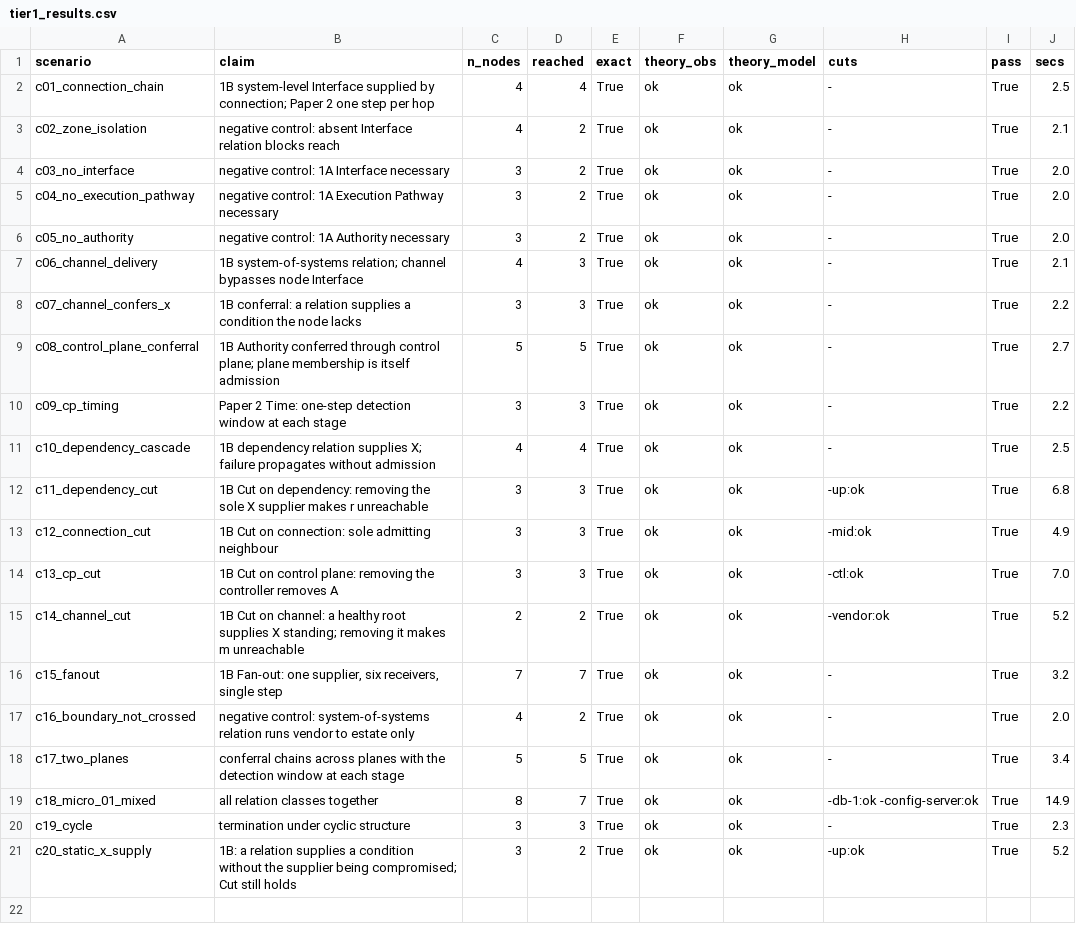
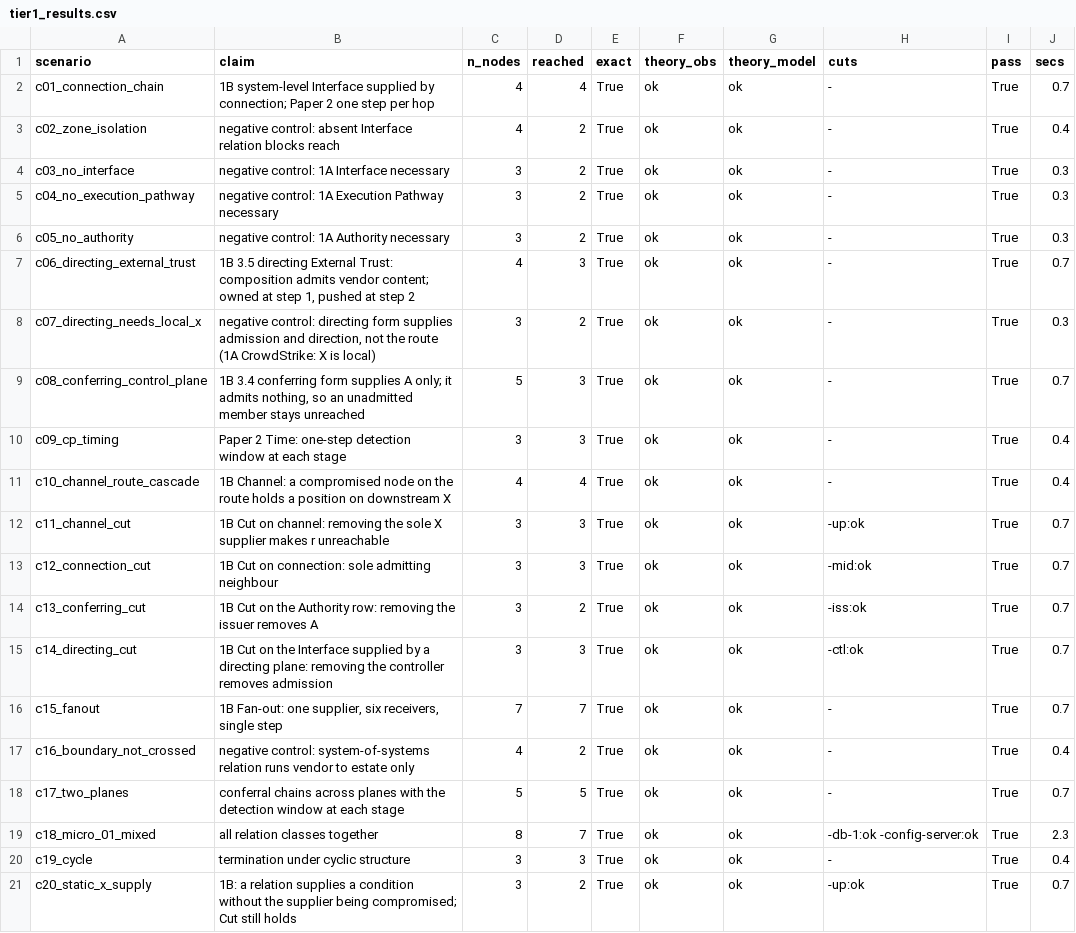
Before and after one commit to paulguckian7/3-Modelling-Structure-Time-and-Adaptation-in-Cyber-Systems, a CSV file: scenarios/tier1/tier1_results.csv, drawn as a sheet.

```diff
--- a/scenarios/tier1/tier1_results.csv
+++ b/scenarios/tier1/tier1_results.csv
@@ -1,21 +1,21 @@
 scenario,claim,n_nodes,reached,exact,theory_obs,theory_model,cuts,pass,secs
-c01_connection_chain,1B system-level Interface supplied by connection; Paper 2 one step per hop,4,4,True,ok,ok,-,True,2.5
-c02_zone_isolation,negative control: absent Interface relation blocks reach,4,2,True,ok,ok,-,True,2.1
-c03_no_interface,negative control: 1A Interface necessary,3,2,True,ok,ok,-,True,2.0
-c04_no_execution_pathway,negative control: 1A Execution Pathway necessary,3,2,True,ok,ok,-,True,2.0
-c05_no_authority,negative control: 1A Authority necessary,3,2,True,ok,ok,-,True,2.0
-c06_channel_delivery,1B system-of-systems relation; channel bypasses node Interface,4,3,True,ok,ok,-,True,2.1
-c07_channel_confers_x,1B conferral: a relation supplies a condition the node lacks,3,3,True,ok,ok,-,True,2.2
-c08_control_plane_conferral,1B Authority conferred through control plane; plane membership is itself admission,5,5,True,ok,ok,-,True,2.7
-c09_cp_timing,Paper 2 Time: one-step detection window at each stage,3,3,True,ok,ok,-,True,2.2
-c10_dependency_cascade,1B dependency relation supplies X; failure propagates without admission,4,4,True,ok,ok,-,True,2.5
-c11_dependency_cut,1B Cut on dependency: removing the sole X supplier makes r unreachable,3,3,True,ok,ok,-up:ok,True,6.8
-c12_connection_cut,1B Cut on connection: sole admitting neighbour,3,3,True,ok,ok,-mid:ok,True,4.9
-c13_cp_cut,1B Cut on control plane: removing the controller removes A,3,3,True,ok,ok,-ctl:ok,True,7.0
-c14_channel_cut,1B Cut on channel: a healthy root supplies X standing; removing it makes m unreachable,2,2,True,ok,ok,-vendor:ok,True,5.2
-c15_fanout,"1B Fan-out: one supplier, six receivers, single step",7,7,True,ok,ok,-,True,3.2
-c16_boundary_not_crossed,negative control: system-of-systems relation runs vendor to estate only,4,2,True,ok,ok,-,True,2.0
-c17_two_planes,conferral chains across planes with the detection window at each stage,5,5,True,ok,ok,-,True,3.4
-c18_micro_01_mixed,all relation classes together,8,7,True,ok,ok,-db-1:ok -config-server:ok,True,14.9
-c19_cycle,termination under cyclic structure,3,3,True,ok,ok,-,True,2.3
-c20_static_x_supply,1B: a relation supplies a condition without the supplier being compromised; Cut still holds,3,2,True,ok,ok,-up:ok,True,5.2
+c01_connection_chain,1B system-level Interface supplied by connection; Paper 2 one step per hop,4,4,True,ok,ok,-,True,0.7
+c02_zone_isolation,negative control: absent Interface relation blocks reach,4,2,True,ok,ok,-,True,0.4
+c03_no_interface,negative control: 1A Interface necessary,3,2,True,ok,ok,-,True,0.3
+c04_no_execution_pathway,negative control: 1A Execution Pathway necessary,3,2,True,ok,ok,-,True,0.3
+c05_no_authority,negative control: 1A Authority necessary,3,2,True,ok,ok,-,True,0.3
+c06_directing_external_trust,"1B 3.5 directing External Trust: composition admits vendor content; owned at step 1, pushed at step 2",4,3,True,ok,ok,-,True,0.7
+c07_directing_needs_local_x,"negative control: directing form supplies admission and direction, not the route (1A CrowdStrike: X is local)",3,2,True,ok,ok,-,True,0.3
+c08_conferring_control_plane,"1B 3.4 conferring form supplies A only; it admits nothing, so an unadmitted member stays unreached",5,3,True,ok,ok,-,True,0.7
+c09_cp_timing,Paper 2 Time: one-step detection window at each stage,3,3,True,ok,ok,-,True,0.4
+c10_channel_route_cascade,1B Channel: a compromised node on the route holds a position on downstream X,4,4,True,ok,ok,-,True,0.4
+c11_channel_cut,1B Cut on channel: removing the sole X supplier makes r unreachable,3,3,True,ok,ok,-up:ok,True,0.7
+c12_connection_cut,1B Cut on connection: sole admitting neighbour,3,3,True,ok,ok,-mid:ok,True,0.7
+c13_conferring_cut,1B Cut on the Authority row: removing the issuer removes A,3,2,True,ok,ok,-iss:ok,True,0.7
+c14_directing_cut,1B Cut on the Interface supplied by a directing plane: removing the controller removes admission,3,3,True,ok,ok,-ctl:ok,True,0.7
+c15_fanout,"1B Fan-out: one supplier, six receivers, single step",7,7,True,ok,ok,-,True,0.7
+c16_boundary_not_crossed,negative control: system-of-systems relation runs vendor to estate only,4,2,True,ok,ok,-,True,0.4
+c17_two_planes,conferral chains across planes with the detection window at each stage,5,5,True,ok,ok,-,True,0.7
+c18_micro_01_mixed,all relation classes together,8,7,True,ok,ok,-db-1:ok -config-server:ok,True,2.3
+c19_cycle,termination under cyclic structure,3,3,True,ok,ok,-,True,0.4
+c20_static_x_supply,1B: a relation supplies a condition without the supplier being compromised; Cut still holds,3,2,True,ok,ok,-up:ok,True,0.7
```
Also changed, not shown: 34 other files.
